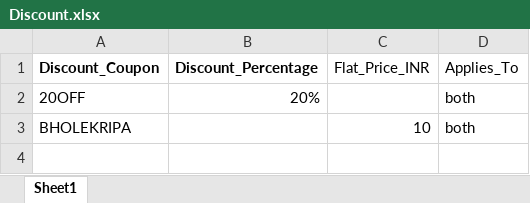
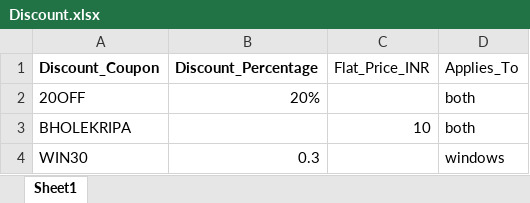
Before and after one commit to quicksoftware-gl/quicksoftwares, an Excel workbook: Discount.xlsx, sheet Sheet1, drawn as a sheet; values as stored, in another font and other column widths than the file's, no borders; the diff names each change by its address in the sheet, - before the commit and + after, or states it on an @@ line.

```diff
--- a/Discount.xlsx (sheet Sheet1)
+++ b/Discount.xlsx (sheet Sheet1)
+row 4: WIN30 | 0.3 |  | windows
```
Also changed, not shown: 1 other file.
